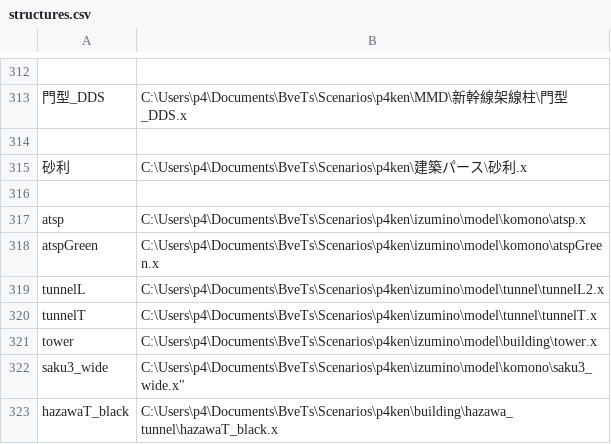
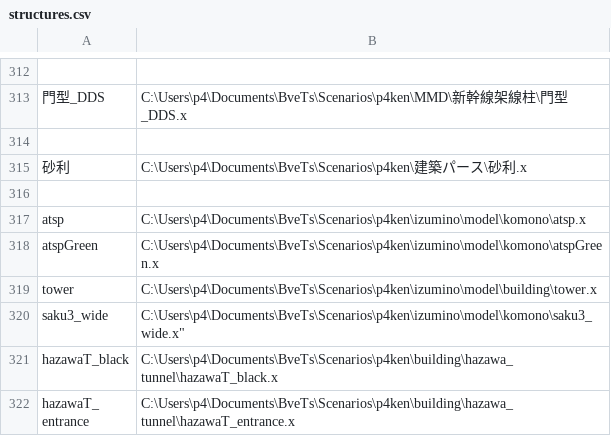
Before and after one commit to p4ken/sj-map, a CSV file: landscape/structures.csv, drawn as a sheet; only a part is shown, gaps mark what is left out; the shorter side is filled out with more unchanged rows.

```diff
--- a/landscape/structures.csv
+++ b/landscape/structures.csv
@@ -318,4 +318,2 @@ atsp,C:\Users\p4\Documents\BveTs\Scenarios\p4ken\izumino\model\komono\atsp.x
 atspGreen,C:\Users\p4\Documents\BveTs\Scenarios\p4ken\izumino\model\komono\atspGreen.x
-tunnelL,C:\Users\p4\Documents\BveTs\Scenarios\p4ken\izumino\model\tunnel\tunnelL2.x
-tunnelT,C:\Users\p4\Documents\BveTs\Scenarios\p4ken\izumino\model\tunnel\tunnelT.x
 tower,C:\Users\p4\Documents\BveTs\Scenarios\p4ken\izumino\model\building\tower.x
```
Also changed, not shown: effect/sounds.csv, 3 other files.
